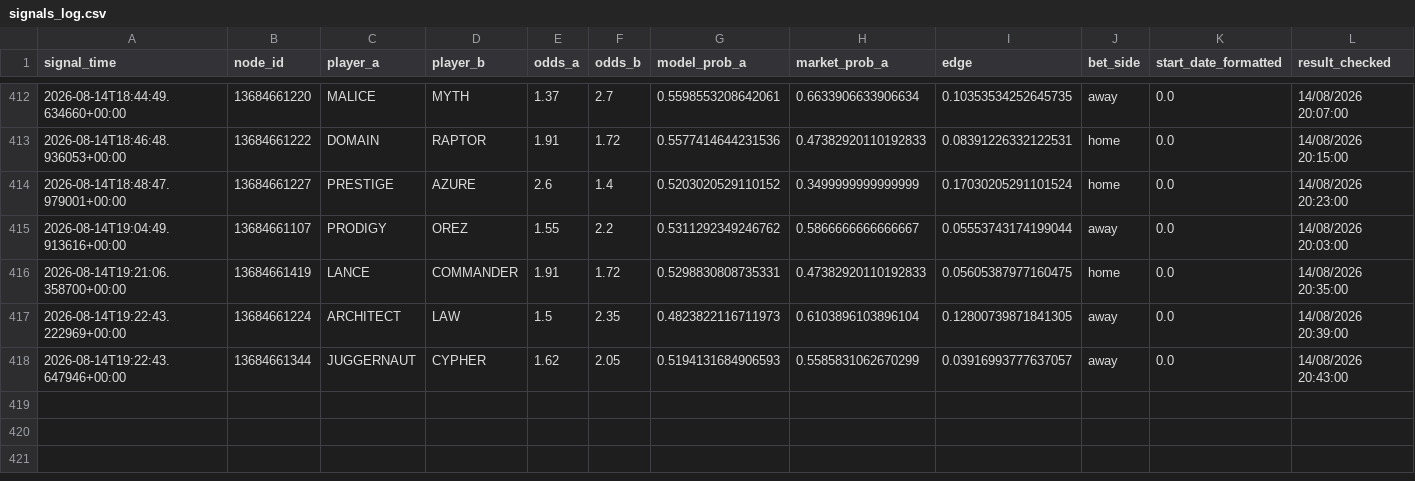
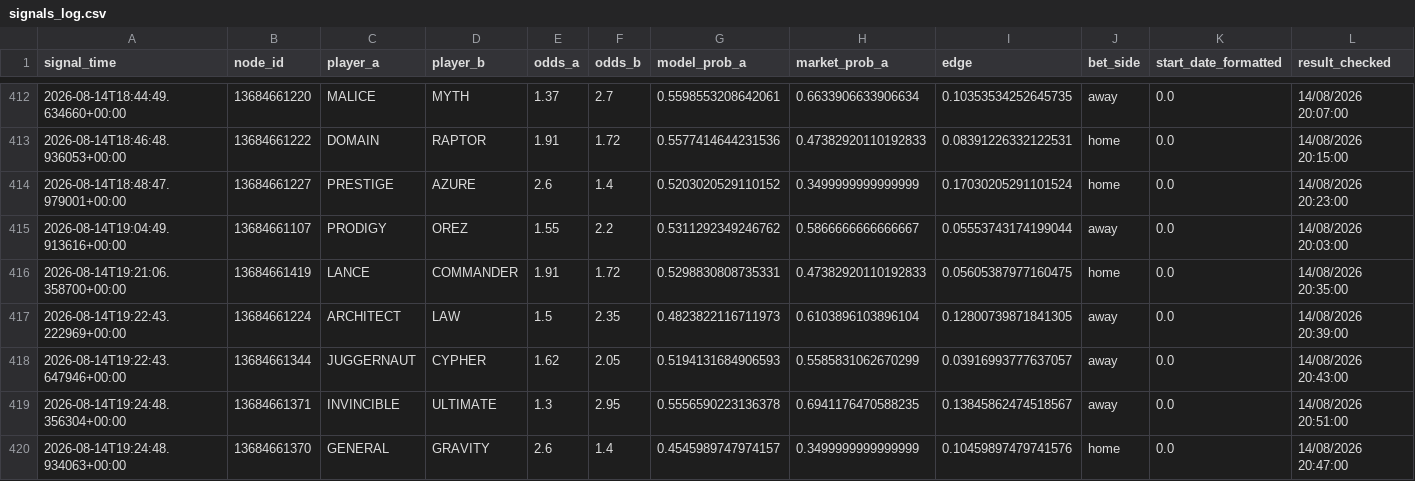
Before and after one commit to javarroba-cmd/proyecto-desde-cero, a CSV file: data/signals_log.csv, drawn as a sheet; only a part is shown, gaps mark what is left out; rows hold the shown columns only; the diff names each change by its address in the sheet, - before the commit and + after, or states it on an @@ line.

```diff
--- a/data/signals_log.csv
+++ b/data/signals_log.csv
+row 419: 2026-08-14T19:24:48.356304+00:00 | 13684661371 | INVINCIBLE | ULTIMATE | 1.3 | 2.95 | 0.5556590223136378 | 0.6941176470588235 | 0.13845862474518567 | away | 0.0 | 14/08/2026 20:51:00
+row 420: 2026-08-14T19:24:48.934063+00:00 | 13684661370 | GENERAL | GRAVITY | 2.6 | 1.4 | 0.4545989747974157 | 0.3499999999999999 | 0.10459897479741576 | home | 0.0 | 14/08/2026 20:47:00
```
Also changed, not shown: 1 other file.
